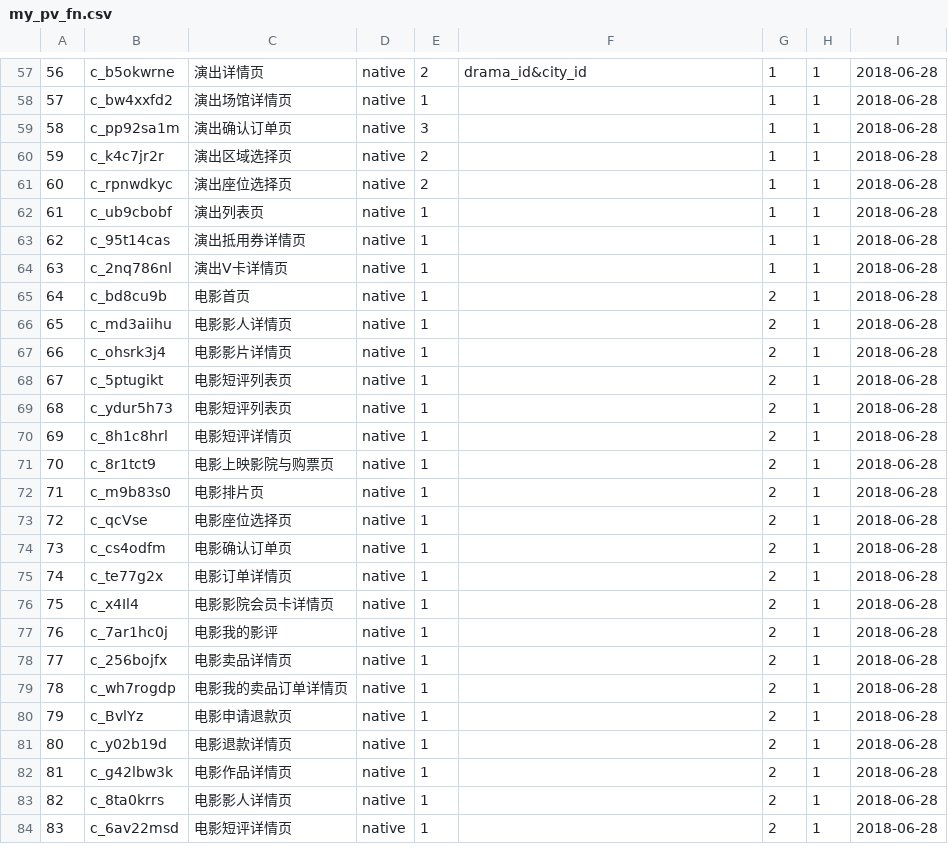
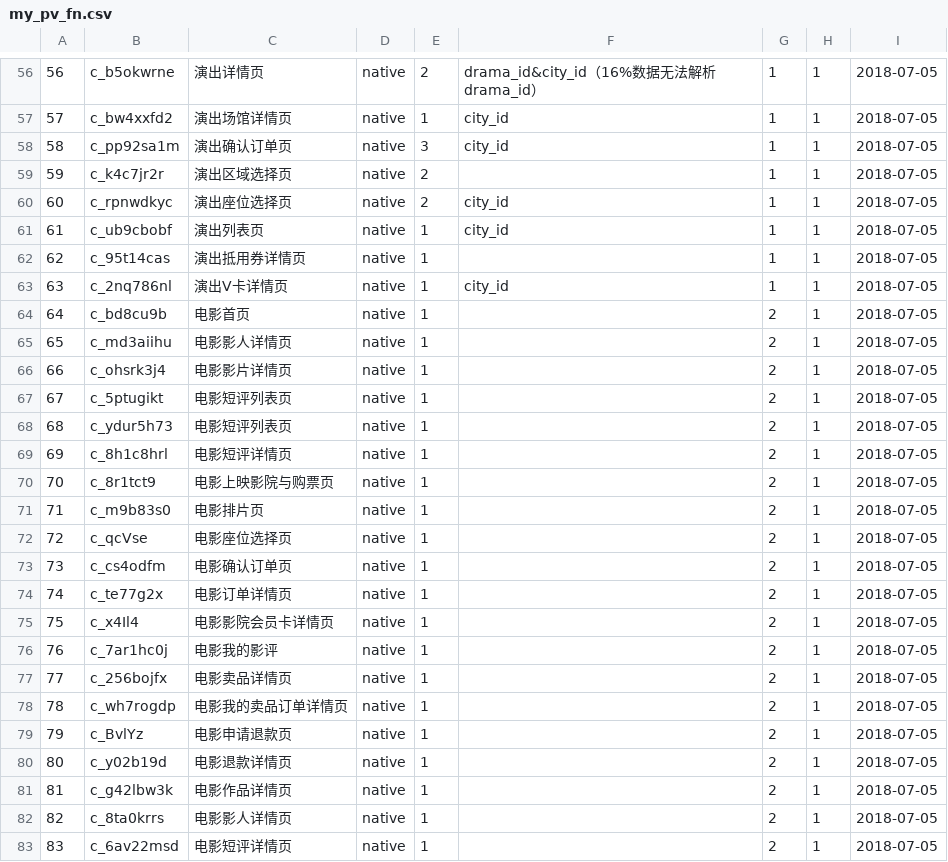
Before and after one commit to fnfly2005/omy_code, a CSV file: table/my_pv_fn.csv, drawn as a sheet; only a part is shown, gaps mark what is left out; addresses are those after the commit; the diff covers the shown part only; the diff names each change by its address in the sheet, - before the commit and + after, or states it on an @@ line.

```diff
--- a/table/my_pv_fn.csv
+++ b/table/my_pv_fn.csv
-F56: drama_id&city_id
+F56: drama_id&city_id（16%数据无法解析drama_id）
-I56:I83: 2018-06-28
+I56:I83: 2018-07-05
-F57:F58: (empty)
+F57:F58: city_id
-F60:F61: (empty)
+F60:F61: city_id
-F63: (empty)
+F63: city_id
```
Also changed, not shown: 1 removed row and 103 edited cells elsewhere in this file, table/my_mv_fn.csv, 4 other files.
